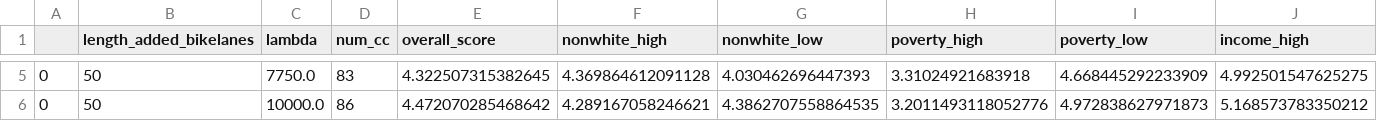
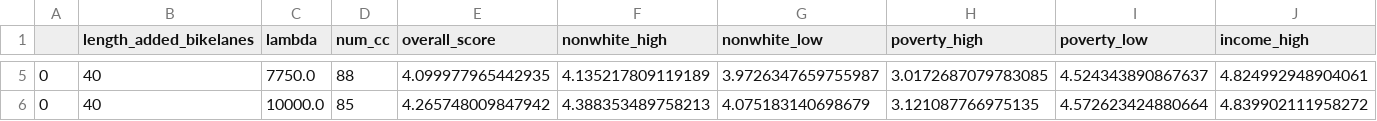
Before and after one commit to ckz-y/equitable-cycling-networks, a CSV file: data/median_hh_income_optim.csv, drawn as a sheet; only a part is shown, gaps mark what is left out; the diff covers the shown part only; the diff names each change by its address in the sheet, - before the commit and + after, or states it on an @@ line.

```diff
--- a/data/median_hh_income_optim.csv
+++ b/data/median_hh_income_optim.csv
-B5:B6 (length_added_bikelanes): 50
+B5:B6 (length_added_bikelanes): 40
-D5 (num_cc): 83
+D5 (num_cc): 88
-E5 (overall_score): 4.322507315382645
+E5 (overall_score): 4.099977965442935
-F5 (nonwhite_high): 4.369864612091128
+F5 (nonwhite_high): 4.135217809119189
-G5 (nonwhite_low): 4.030462696447393
+G5 (nonwhite_low): 3.9726347659755987
-H5 (poverty_high): 3.31024921683918
+H5 (poverty_high): 3.0172687079783085
-I5 (poverty_low): 4.668445292233909
+I5 (poverty_low): 4.524343890867637
-J5 (income_high): 4.992501547625275
+J5 (income_high): 4.824992948904061
-D6 (num_cc): 86
+D6 (num_cc): 85
-E6 (overall_score): 4.472070285468642
+E6 (overall_score): 4.265748009847942
-F6 (nonwhite_high): 4.289167058246621
+F6 (nonwhite_high): 4.388353489758213
-G6 (nonwhite_low): 4.3862707558864535
+G6 (nonwhite_low): 4.075183140698679
-H6 (poverty_high): 3.2011493118052776
+H6 (poverty_high): 3.121087766975135
-I6 (poverty_low): 4.972838627971873
+I6 (poverty_low): 4.572623424880664
-J6 (income_high): 5.168573783350212
+J6 (income_high): 4.839902111958272
```
Also changed, not shown: 37 edited cells elsewhere in this file, 13 other files.
